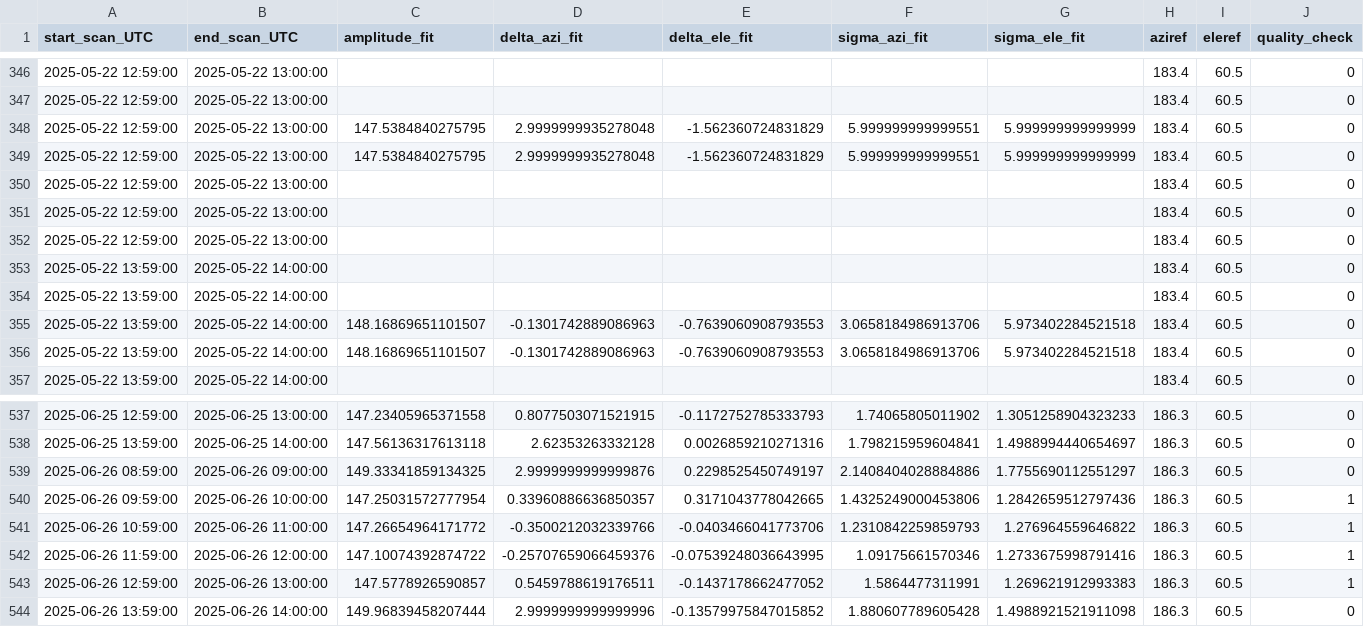
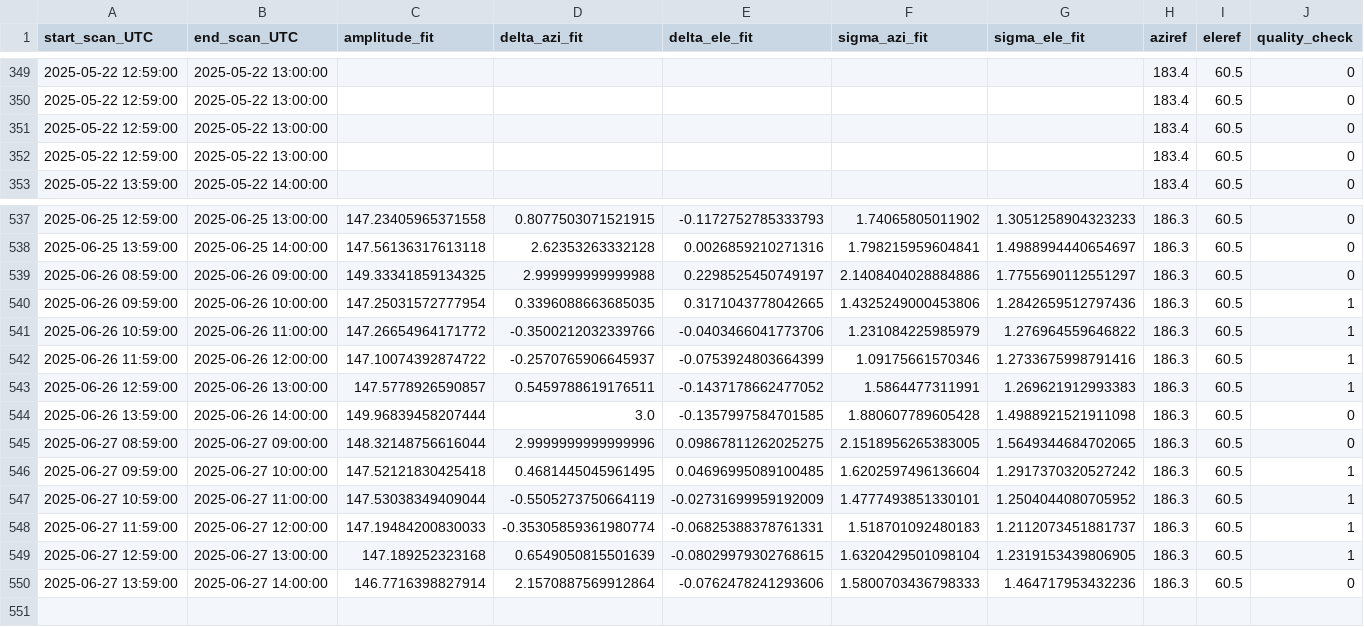
Before and after one commit to MeteoSwiss/callisto, a CSV file: solar_scan/pointing-offsets_2025.csv, drawn as a sheet; only a part is shown, gaps mark what is left out; the diff covers the shown part only.

```diff
--- a/solar_scan/pointing-offsets_2025.csv
+++ b/solar_scan/pointing-offsets_2025.csv
@@ -347,11 +350,4 @@ start_scan_UTC,end_scan_UTC,amplitude_fit,delta_azi_fit,delta_ele_fit,sigma_azi_
 2025-05-22 12:59:00,2025-05-22 13:00:00,,,,,,183.4,60.5,0
-2025-05-22 12:59:00,2025-05-22 13:00:00,147.5384840275795,2.9999999935278048,-1.562360724831829,5.999999999999551,5.999999999999999,183.4,60.5,0
-2025-05-22 12:59:00,2025-05-22 13:00:00,147.5384840275795,2.9999999935278048,-1.562360724831829,5.999999999999551,5.999999999999999,183.4,60.5,0
 2025-05-22 12:59:00,2025-05-22 13:00:00,,,,,,183.4,60.5,0
 2025-05-22 12:59:00,2025-05-22 13:00:00,,,,,,183.4,60.5,0
-2025-05-22 12:59:00,2025-05-22 13:00:00,,,,,,183.4,60.5,0
-2025-05-22 13:59:00,2025-05-22 14:00:00,,,,,,183.4,60.5,0
-2025-05-22 13:59:00,2025-05-22 14:00:00,,,,,,183.4,60.5,0
-2025-05-22 13:59:00,2025-05-22 14:00:00,148.16869651101507,-0.1301742889086963,-0.7639060908793553,3.0658184986913706,5.973402284521518,183.4,60.5,0
-2025-05-22 13:59:00,2025-05-22 14:00:00,148.16869651101507,-0.1301742889086963,-0.7639060908793553,3.0658184986913706,5.973402284521518,183.4,60.5,0
 2025-05-22 13:59:00,2025-05-22 14:00:00,,,,,,183.4,60.5,0
@@ -538,7 +538,13 @@ start_scan_UTC,end_scan_UTC,amplitude_fit,delta_azi_fit,delta_ele_fit,sigma_azi_
 2025-06-25 13:59:00,2025-06-25 14:00:00,147.56136317613118,2.62353263332128,0.0026859210271316,1.798215959604841,1.4988994440654697,186.3,60.5,0
-2025-06-26 08:59:00,2025-06-26 09:00:00,149.33341859134325,2.9999999999999876,0.2298525450749197,2.1408404028884886,1.7755690112551297,186.3,60.5,0
-2025-06-26 09:59:00,2025-06-26 10:00:00,147.25031572777954,0.33960886636850357,0.3171043778042665,1.4325249000453806,1.2842659512797436,186.3,60.5,1
-2025-06-26 10:59:00,2025-06-26 11:00:00,147.26654964171772,-0.3500212032339766,-0.0403466041773706,1.2310842259859793,1.276964559646822,186.3,60.5,1
-2025-06-26 11:59:00,2025-06-26 12:00:00,147.10074392874722,-0.25707659066459376,-0.07539248036643995,1.09175661570346,1.2733675998791416,186.3,60.5,1
+2025-06-26 08:59:00,2025-06-26 09:00:00,149.33341859134325,2.999999999999988,0.2298525450749197,2.1408404028884886,1.7755690112551297,186.3,60.5,0
+2025-06-26 09:59:00,2025-06-26 10:00:00,147.25031572777954,0.3396088663685035,0.3171043778042665,1.4325249000453806,1.2842659512797436,186.3,60.5,1
+2025-06-26 10:59:00,2025-06-26 11:00:00,147.26654964171772,-0.3500212032339766,-0.0403466041773706,1.231084225985979,1.276964559646822,186.3,60.5,1
+2025-06-26 11:59:00,2025-06-26 12:00:00,147.10074392874722,-0.2570765906645937,-0.0753924803664399,1.09175661570346,1.2733675998791416,186.3,60.5,1
 2025-06-26 12:59:00,2025-06-26 13:00:00,147.5778926590857,0.5459788619176511,-0.1437178662477052,1.5864477311991,1.269621912993383,186.3,60.5,1
-2025-06-26 13:59:00,2025-06-26 14:00:00,149.96839458207444,2.9999999999999996,-0.13579975847015852,1.880607789605428,1.4988921521911098,186.3,60.5,0
+2025-06-26 13:59:00,2025-06-26 14:00:00,149.96839458207444,3.0,-0.1357997584701585,1.880607789605428,1.4988921521911098,186.3,60.5,0
+2025-06-27 08:59:00,2025-06-27 09:00:00,148.32148756616044,2.9999999999999996,0.09867811262025275,2.1518956265383005,1.5649344684702065,186.3,60.5,0
+2025-06-27 09:59:00,2025-06-27 10:00:00,147.52121830425418,0.4681445045961495,0.04696995089100485,1.6202597496136604,1.2917370320527242,186.3,60.5,1
+2025-06-27 10:59:00,2025-06-27 11:00:00,147.53038349409044,-0.5505273750664119,-0.02731699959192009,1.4777493851330101,1.2504044080705952,186.3,60.5,1
+2025-06-27 11:59:00,2025-06-27 12:00:00,147.19484200830033,-0.35305859361980774,-0.06825388378761331,1.518701092480183,1.2112073451881737,186.3,60.5,1
+2025-06-27 12:59:00,2025-06-27 13:00:00,147.189252323168,0.6549050815501639,-0.08029979302768615,1.6320429501098104,1.2319153439806905,186.3,60.5,1
+2025-06-27 13:59:00,2025-06-27 14:00:00,146.7716398827914,2.1570887569912864,-0.0762478241293606,1.5800703436798333,1.464717953432236,186.3,60.5,0
```
Also changed, not shown: 5 moved rows elsewhere in this file, 15 other files.
